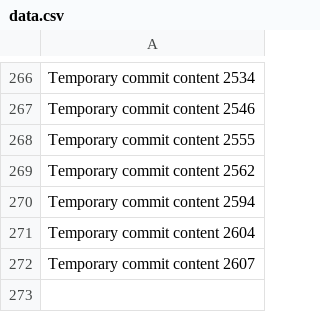
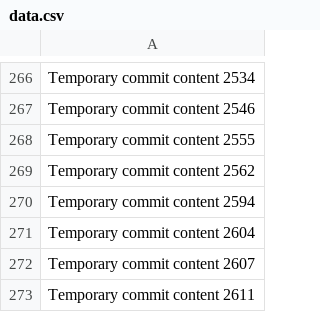
Before and after one commit to Sullyyvann/beta-430-z, a CSV file: data.csv, drawn as a sheet; only a part is shown, gaps mark what is left out.

```diff
--- a/data.csv
+++ b/data.csv
@@ -272 +272,2 @@ Temporary commit content 2604
 Temporary commit content 2607
+Temporary commit content 2611
```
